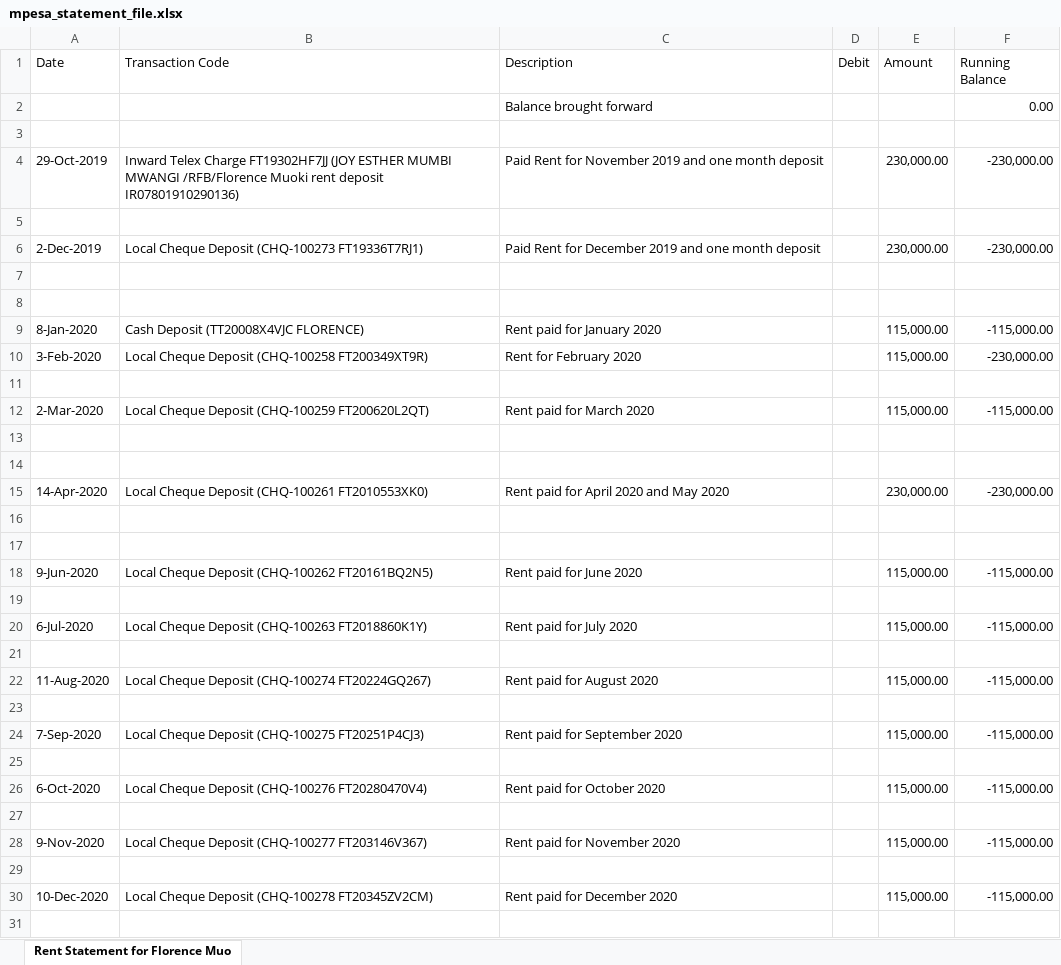
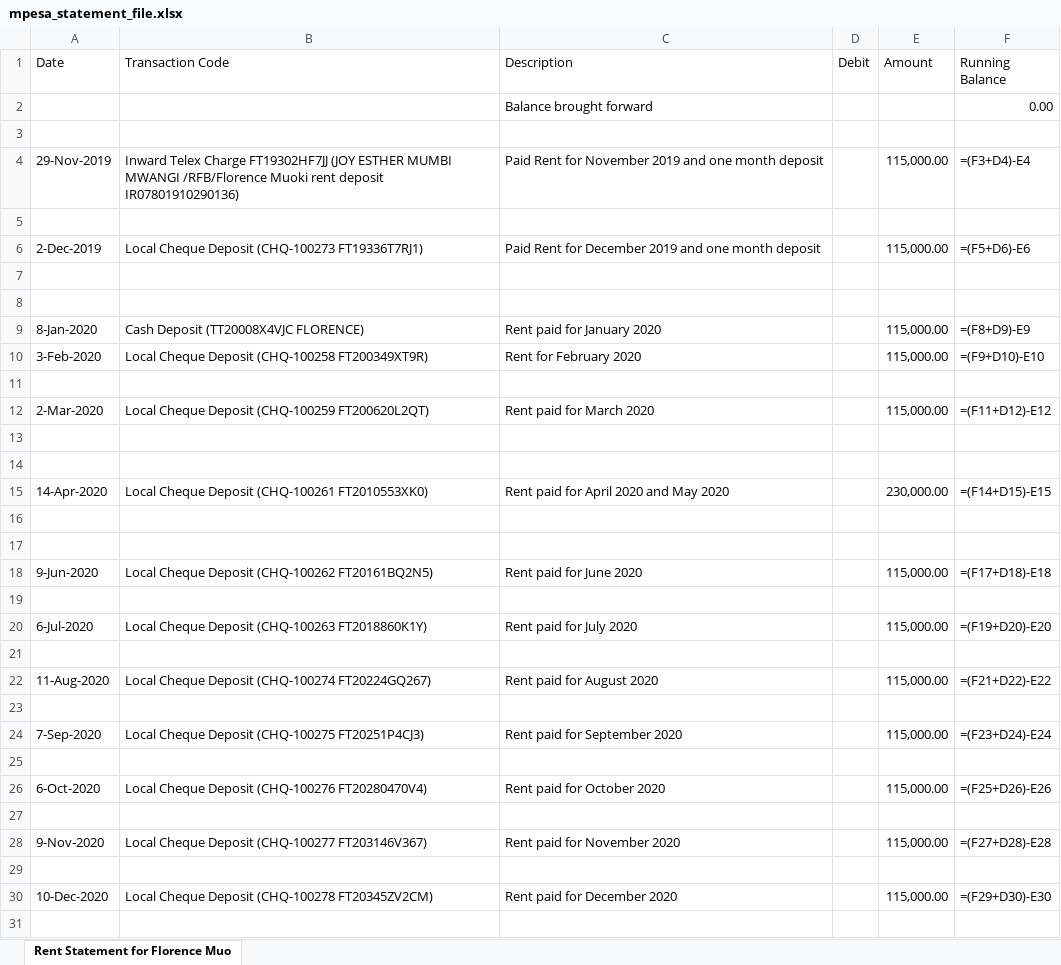
Before and after one commit to DrTechBro/Rent_Statement_Generator, an Excel workbook: mpesa_statement_file.xlsx, sheet Rent Statement for Florence Muo, drawn as a sheet; only a part is shown; values as stored, in another font and other column widths than the file's, no cell formats; formulas without a stored value are shown as written; charts and pictures not drawn; removed rows and columns are numbered as before the commit, all else as after; the diff covers the shown part only; the diff names each change by its address in the sheet, - before the commit and + after, or states it on an @@ line.

```diff
--- a/mpesa_statement_file.xlsx (sheet Rent Statement for Florence Muo)
+++ b/mpesa_statement_file.xlsx (sheet Rent Statement for Florence Muo)
-row 4: 29-Oct-2019 | Inward Telex Charge FT19302HF7JJ (JOY ESTHER MUMBI MWANGI /RFB/Florence Muoki rent deposit IR07801910290136) | Paid Rent for November 2019 and one month deposit |  | 230,000.00 | -230,000.00
+row 4: 29-Nov-2019 | Inward Telex Charge FT19302HF7JJ (JOY ESTHER MUMBI MWANGI /RFB/Florence Muoki rent deposit IR07801910290136) | Paid Rent for November 2019 and one month deposit |  | 115,000.00 | =(F3+D4)-E4
-E6 (Amount): 230,000.00
+E6 (Amount): 115,000.00
-F6 (Running Balance): -230,000.00
+F6 (Running Balance): =(F5+D6)-E6
-F9 (Running Balance): -115,000.00
+F9 (Running Balance): =(F8+D9)-E9
-F10 (Running Balance): -230,000.00
+F10 (Running Balance): =(F9+D10)-E10
-F12 (Running Balance): -115,000.00
+F12 (Running Balance): =(F11+D12)-E12
-F15 (Running Balance): -230,000.00
+F15 (Running Balance): =(F14+D15)-E15
-F18 (Running Balance): -115,000.00
+F18 (Running Balance): =(F17+D18)-E18
-F20 (Running Balance): -115,000.00
+F20 (Running Balance): =(F19+D20)-E20
-F22 (Running Balance): -115,000.00
+F22 (Running Balance): =(F21+D22)-E22
-F24 (Running Balance): -115,000.00
+F24 (Running Balance): =(F23+D24)-E24
-F26 (Running Balance): -115,000.00
+F26 (Running Balance): =(F25+D26)-E26
-F28 (Running Balance): -115,000.00
+F28 (Running Balance): =(F27+D28)-E28
-F30 (Running Balance): -115,000.00
+F30 (Running Balance): =(F29+D30)-E30
```
Also changed, not shown: 58 edited cells elsewhere in this sheet, cell formats, charts or pictures, 2 other files.
